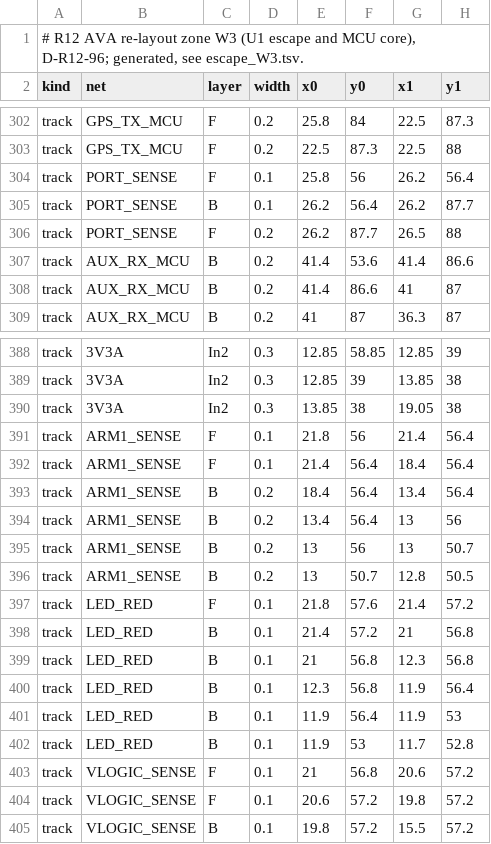
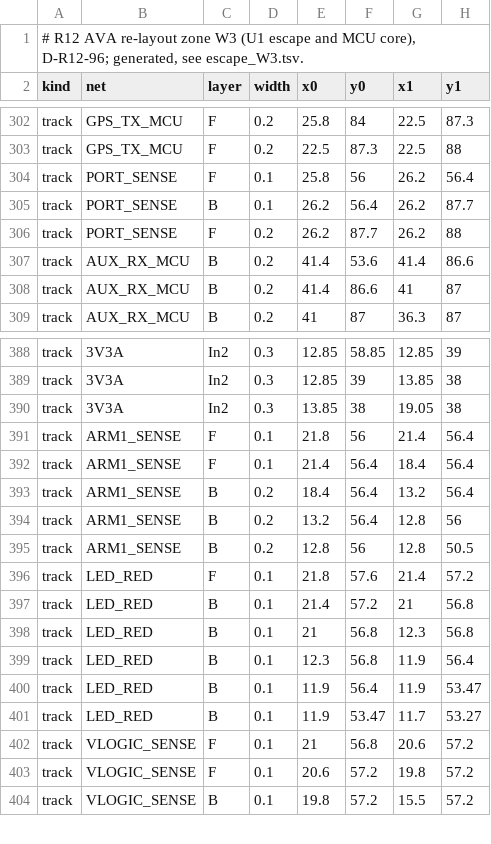
Before and after one commit to OAK-WJR/rocket-flight-computer, a TSV file: m3_design/r12_aid/zones/r12_routes_W3.tsv, drawn as a sheet; only a part is shown, gaps mark what is left out.

```diff
--- a/m3_design/r12_aid/zones/r12_routes_W3.tsv
+++ b/m3_design/r12_aid/zones/r12_routes_W3.tsv
@@ -305,3 +305,3 @@ track	PORT_SENSE	F	0.1	25.8	56	26.2	56.4
 track	PORT_SENSE	B	0.1	26.2	56.4	26.2	87.7
-track	PORT_SENSE	F	0.2	26.2	87.7	26.5	88
+track	PORT_SENSE	F	0.2	26.2	87.7	26.2	88
 track	AUX_RX_MCU	B	0.2	41.4	53.6	41.4	86.6
@@ -392,6 +392,5 @@ track	ARM1_SENSE	F	0.1	21.8	56	21.4	56.4
 track	ARM1_SENSE	F	0.1	21.4	56.4	18.4	56.4
-track	ARM1_SENSE	B	0.2	18.4	56.4	13.4	56.4
-track	ARM1_SENSE	B	0.2	13.4	56.4	13	56
-track	ARM1_SENSE	B	0.2	13	56	13	50.7
-track	ARM1_SENSE	B	0.2	13	50.7	12.8	50.5
+track	ARM1_SENSE	B	0.2	18.4	56.4	13.2	56.4
+track	ARM1_SENSE	B	0.2	13.2	56.4	12.8	56
+track	ARM1_SENSE	B	0.2	12.8	56	12.8	50.5
 track	LED_RED	F	0.1	21.8	57.6	21.4	57.2
@@ -400,4 +399,4 @@ track	LED_RED	B	0.1	21	56.8	12.3	56.8
 track	LED_RED	B	0.1	12.3	56.8	11.9	56.4
-track	LED_RED	B	0.1	11.9	56.4	11.9	53
-track	LED_RED	B	0.1	11.9	53	11.7	52.8
+track	LED_RED	B	0.1	11.9	56.4	11.9	53.47
+track	LED_RED	B	0.1	11.9	53.47	11.7	53.27
 track	VLOGIC_SENSE	F	0.1	21	56.8	20.6	57.2
```
Also changed, not shown: m3_design/r12_aid/zones/escape_W3.tsv.
